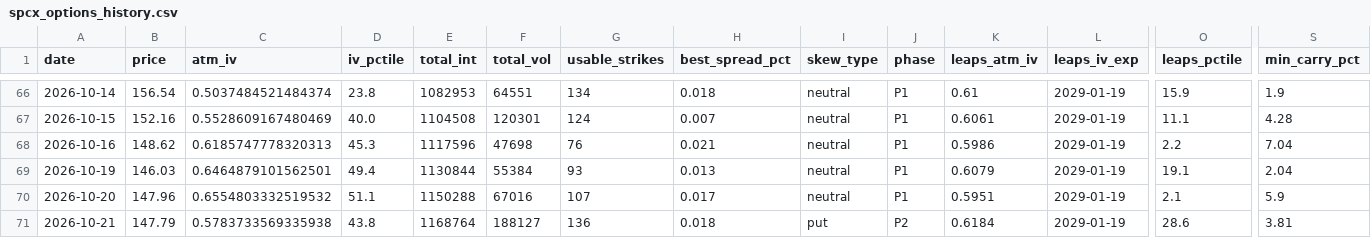
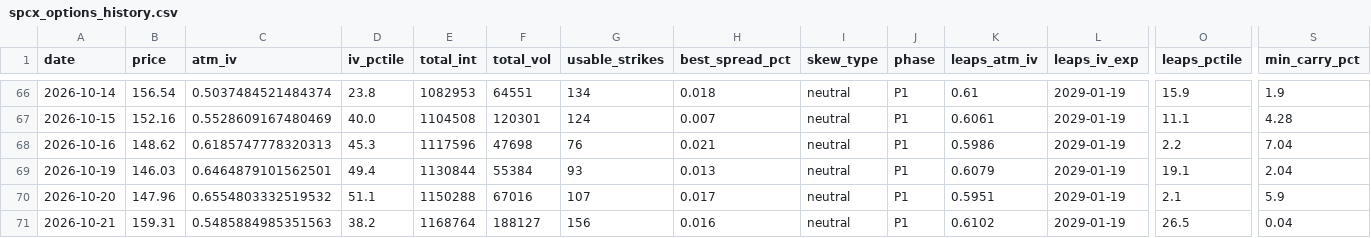
Before and after one commit to clarencechien/optscnr, a CSV file: spcx_radar/output/spcx_options_history.csv, drawn as a sheet; only a part is shown, gaps mark what is left out; the diff names each change by its address in the sheet, - before the commit and + after, or states it on an @@ line.

```diff
--- a/spcx_radar/output/spcx_options_history.csv
+++ b/spcx_radar/output/spcx_options_history.csv
-B71 (price): 147.79
+B71 (price): 159.31
-C71 (atm_iv): 0.5783733569335938
+C71 (atm_iv): 0.5485884985351563
-D71 (iv_pctile): 43.8
+D71 (iv_pctile): 38.2
-G71 (usable_strikes): 136
+G71 (usable_strikes): 156
-H71 (best_spread_pct): 0.018
+H71 (best_spread_pct): 0.016
-I71 (skew_type): put
+I71 (skew_type): neutral
-J71 (phase): P2
+J71 (phase): P1
-K71 (leaps_atm_iv): 0.6184
+K71 (leaps_atm_iv): 0.6102
-O71 (leaps_pctile): 28.6
+O71 (leaps_pctile): 26.5
-S71 (min_carry_pct): 3.81
+S71 (min_carry_pct): 0.04
```
Also changed, not shown: spcx_radar/output/spcx_iv_history.csv, 6 other files.
